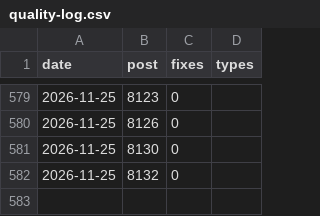
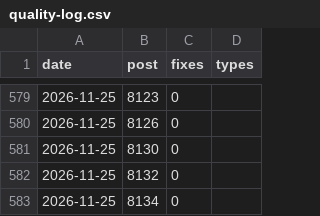
Before and after one commit to yoorimint/first-lab, a CSV file: automation/quality-log.csv, drawn as a sheet; only a part is shown, gaps mark what is left out.

```diff
--- a/automation/quality-log.csv
+++ b/automation/quality-log.csv
@@ -582 +582,2 @@ date,post,fixes,types
 2026-11-25,8132,0,
+2026-11-25,8134,0,
```
Also changed, not shown: 5 other files.
